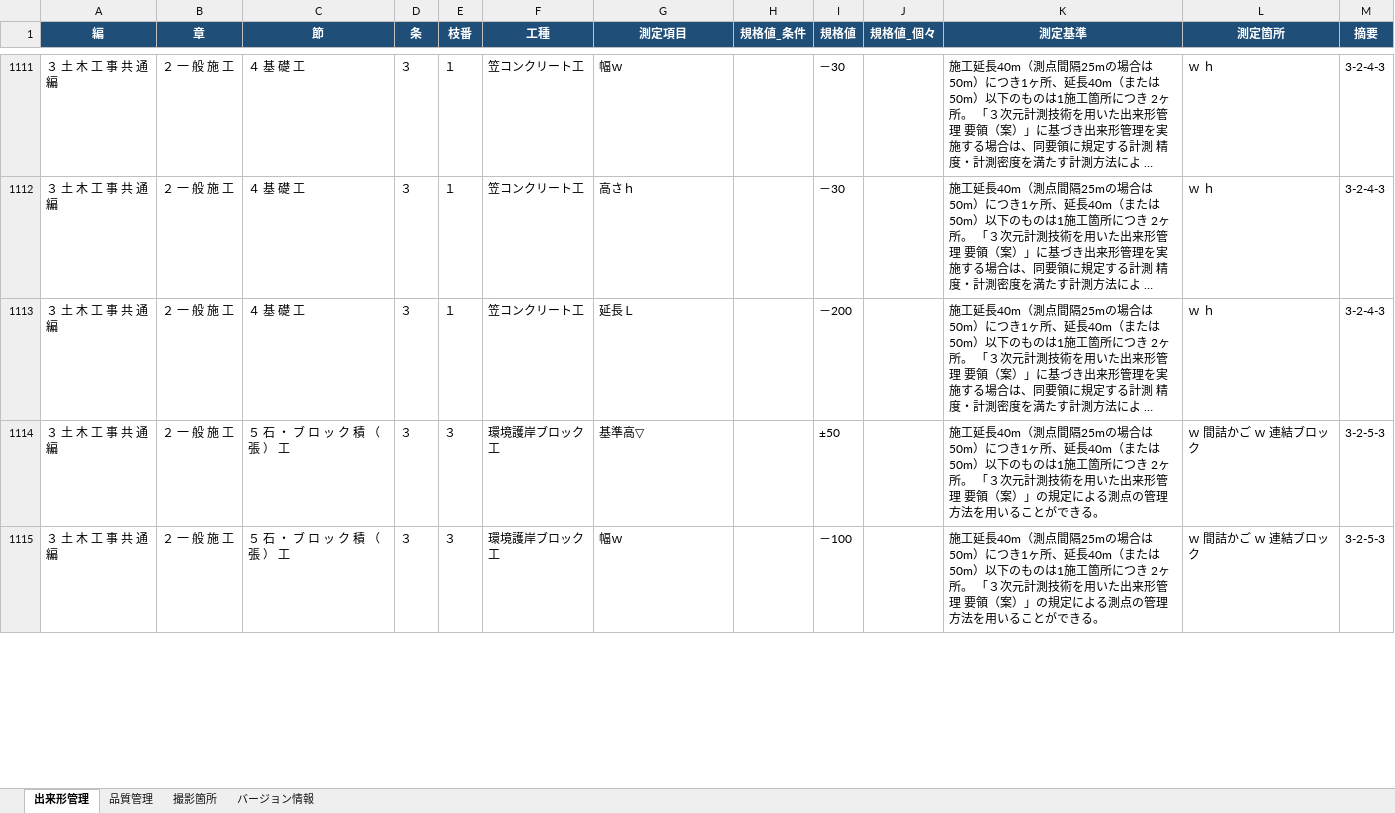
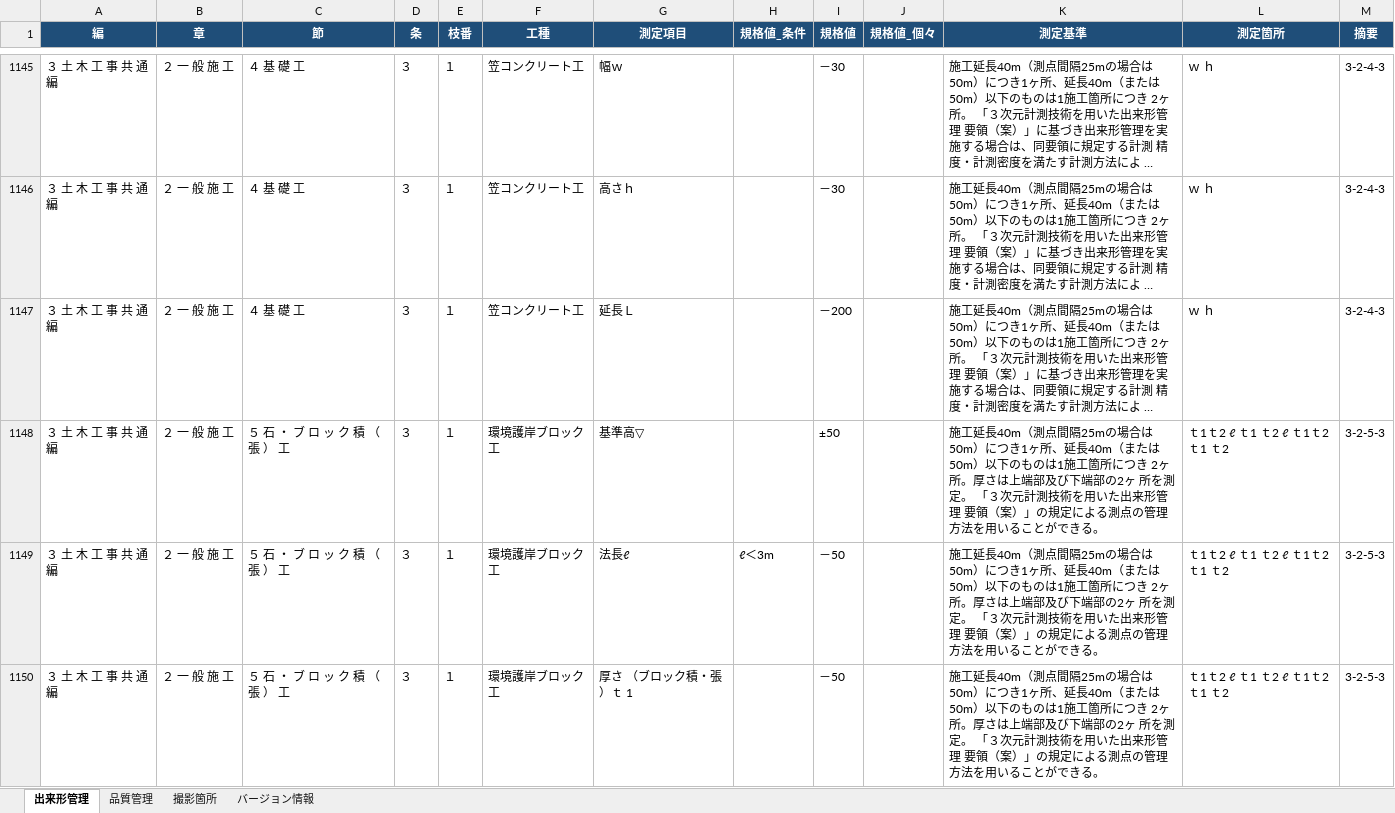
Before and after one commit to yned4/sekou-kanri-generator, an Excel workbook: database/kojyo_kijun.xlsx, sheet 出来形管理, drawn as a sheet; only a part is shown, gaps mark what is left out; long unchanged cells end in …; values as stored, in another font and other column widths than the file's, no borders; addresses are those after the commit; the diff covers the shown part only; the diff names each change by its address in the sheet, - before the commit and + after, or states it on an @@ line.

```diff
--- a/database/kojyo_kijun.xlsx (sheet 出来形管理)
+++ b/database/kojyo_kijun.xlsx (sheet 出来形管理)
-E1148 (枝番): ３
+E1148 (枝番): １
-K1148 (測定基準): …2ヶ所。 「３次…
+K1148 (測定基準): …2ヶ所。厚さは上端部及び下端部の2ヶ 所を測定。 「３次…
-L1148 (測定箇所): ｗ 間詰かご ｗ 連結ブロック
+L1148 (測定箇所): ｔ1ｔ2 ℓ ｔ1 ｔ2 ℓ ｔ1ｔ2 ｔ1 ｔ2
+row 1149: ３ 土 木 工 事 共 通 編 | ２ 一 般 施 工 | ５ 石 ・ ブ ロ ッ ク 積 （ 張 ） 工 | ３ | １ | 環境護岸ブロック工 | 法長ℓ | ℓ＜3m | －50 |  | 施工延長40m（測点間隔25mの場合は 50m）につき1ヶ所、延長40m（または 50m）以下のものは1施工箇所につき 2ヶ所。厚さは上端部及び下端部の2ヶ 所を測定。 「３次元計測技術を用いた出来形管理 要領（案）」の規定による測点の管理 方法を用いることができる。 | ｔ1ｔ2 ℓ ｔ1 ｔ2 ℓ ｔ1ｔ2 ｔ1 ｔ2 | 3-2-5-3
-E1150 (枝番): ３
+E1150 (枝番): １
-G1150 (測定項目): 幅ｗ
+G1150 (測定項目): 厚さ （ブロック積・張）ｔ 1
-I1150 (規格値): －100
+I1150 (規格値): －50
-K1150 (測定基準): …2ヶ所。 「３次…
+K1150 (測定基準): …2ヶ所。厚さは上端部及び下端部の2ヶ 所を測定。 「３次…
-L1150 (測定箇所): ｗ 間詰かご ｗ 連結ブロック
+L1150 (測定箇所): ｔ1ｔ2 ℓ ｔ1 ｔ2 ℓ ｔ1ｔ2 ｔ1 ｔ2
```
Also changed, not shown: 38 added rows, 2 removed rows and 162 edited cells elsewhere in this sheet, sheet バージョン情報, 1 other file.
